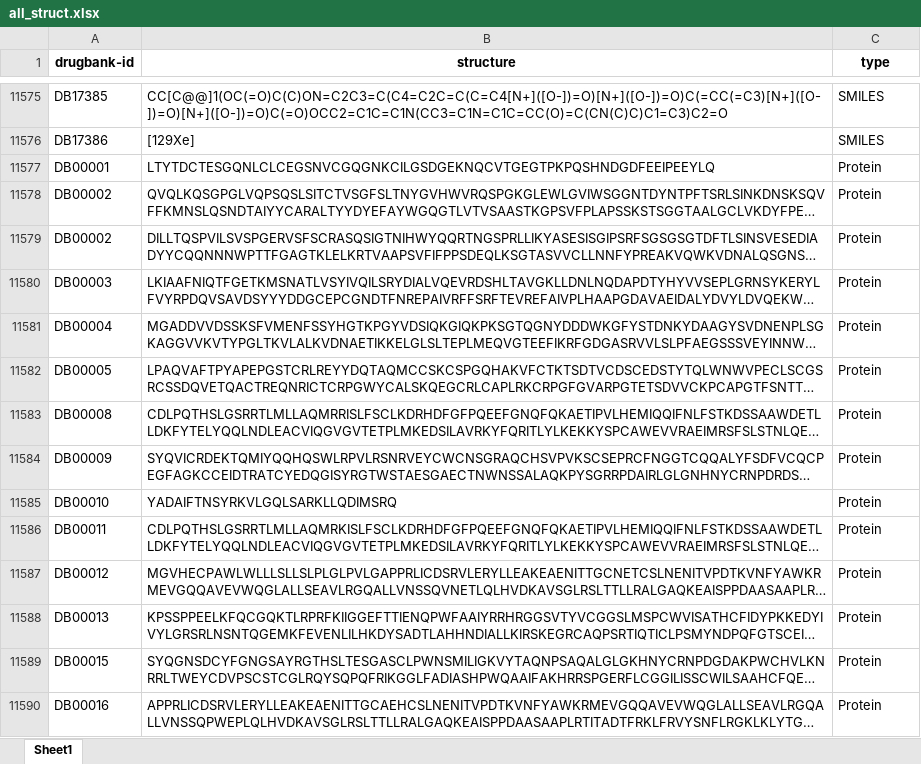
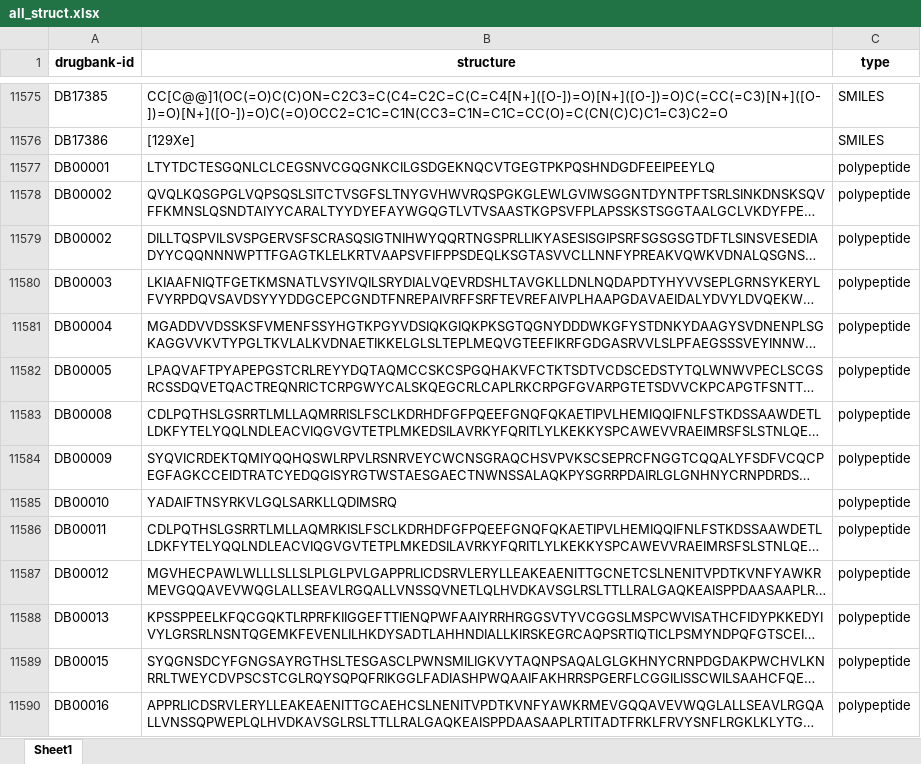
Before and after one commit to rangan2510/InteractDb-rc2, an Excel workbook: parser/temp/all_struct.xlsx, sheet Sheet1, drawn as a sheet; only a part is shown, gaps mark what is left out; long unchanged cells end in …; values as stored, in another font and other column widths than the file's, no borders; the diff covers the shown part only; the diff names each change by its address in the sheet, - before the commit and + after, or states it on an @@ line.

```diff
--- a/parser/temp/all_struct.xlsx (sheet Sheet1)
+++ b/parser/temp/all_struct.xlsx (sheet Sheet1)
-C11577:C11590 (type): Protein
+C11577:C11590 (type): polypeptide
```
Also changed, not shown: 424 edited cells elsewhere in this sheet, 4 other files.
